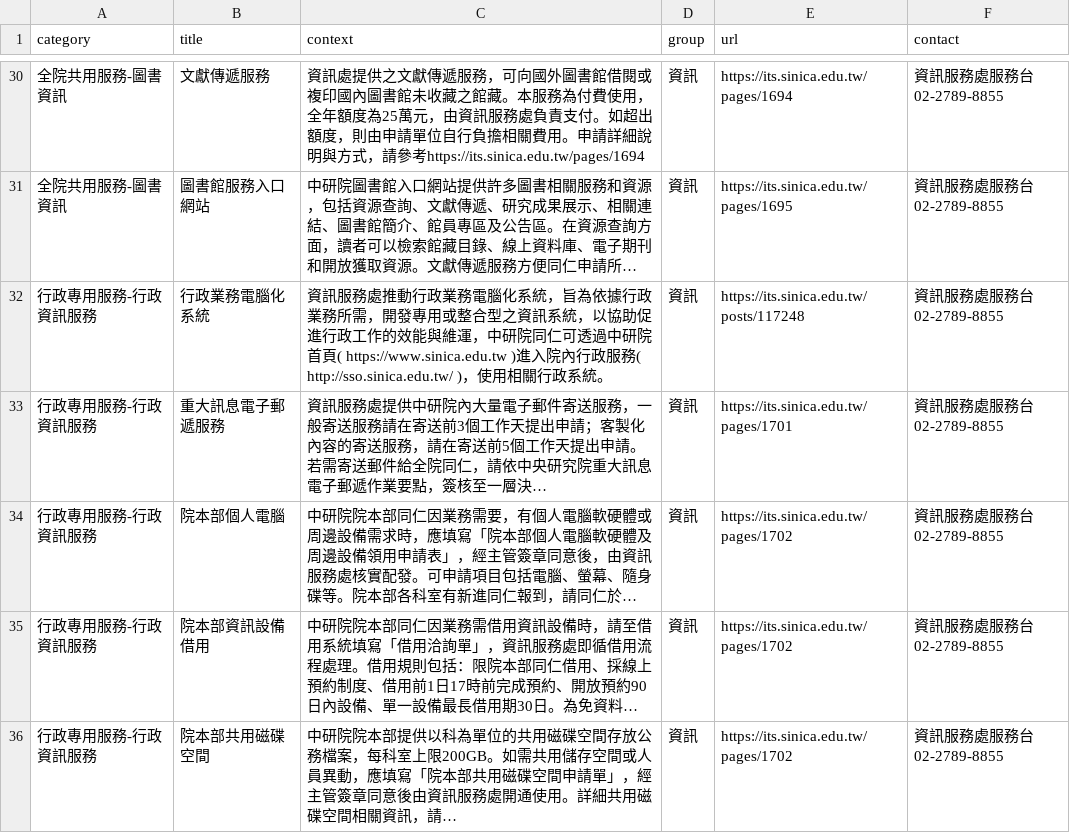
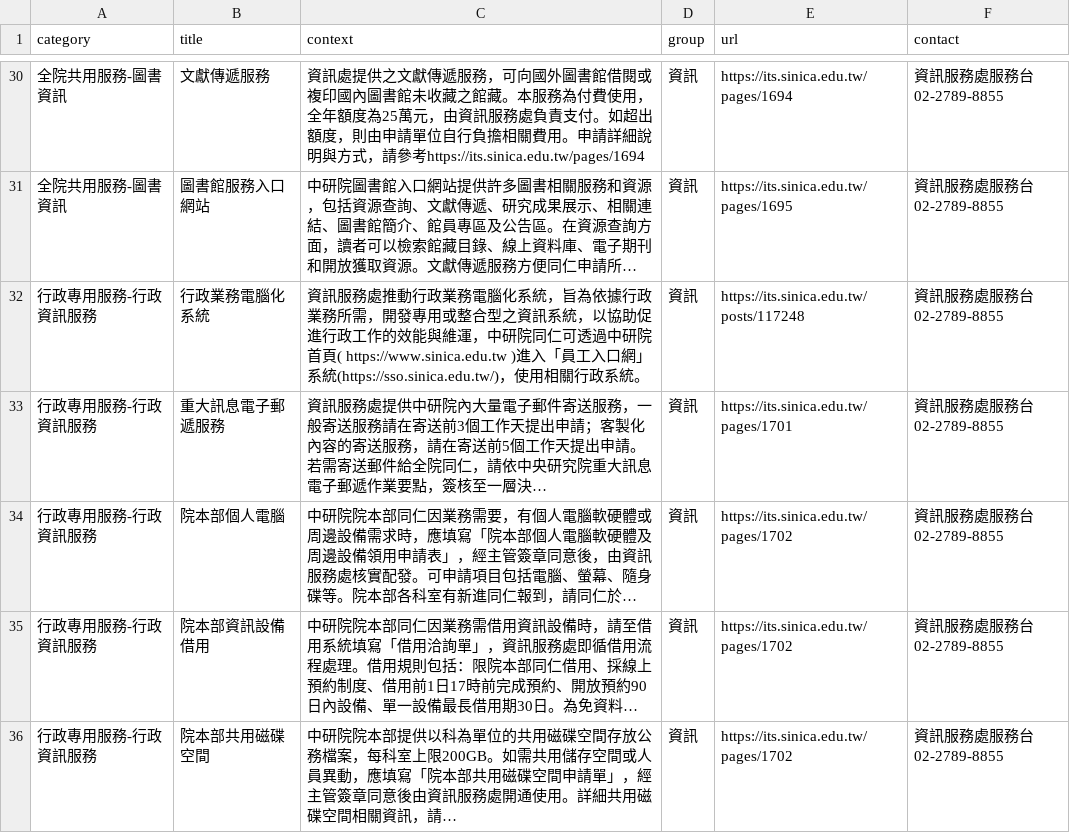
Before and after one commit to chungdaw/AS-FAQ-PREVIEW, a CSV file: source/AS-ITS.csv, drawn as a sheet; only a part is shown, gaps mark what is left out; long unchanged cells end in …; the diff covers the shown part only; the diff names each change by its address in the sheet, - before the commit and + after, or states it on an @@ line.

```diff
--- a/source/AS-ITS.csv
+++ b/source/AS-ITS.csv
-C32 (context): …https://www.sinica.edu.tw )進入院內行政服務( http://sso.sinica.edu.tw/ )，使用相…
+C32 (context): …https://www.sinica.edu.tw )進入「員工入口網」系統(https://sso.sinica.edu.tw/)，使用相…
```
Also changed, not shown: 1 added row and 6 edited cells elsewhere in this file, source/AS-hro.csv, 2 other files.
